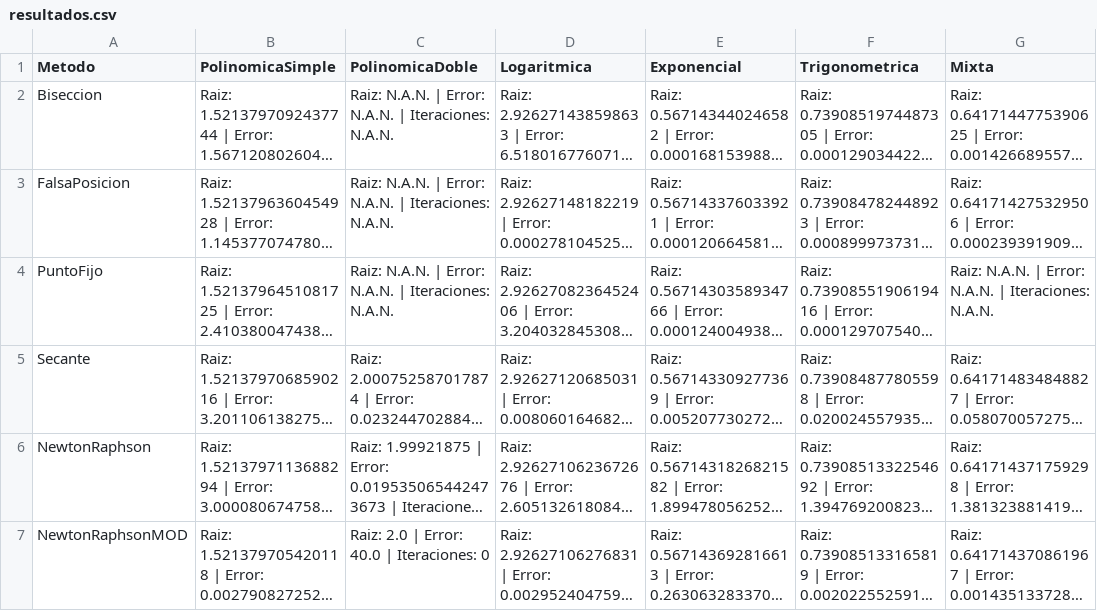
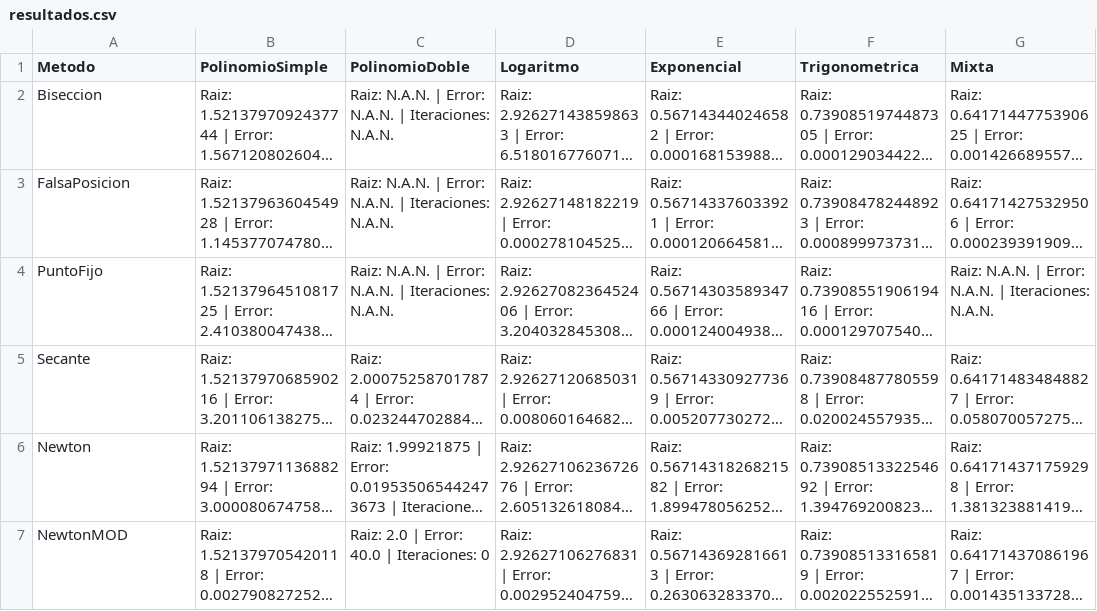
Before and after one commit to Hugo0AC/MetodosNumericos, a CSV file: src/data/resultados.csv, drawn as a sheet; long unchanged cells end in …; the diff names each change by its address in the sheet, - before the commit and + after, or states it on an @@ line.

```diff
--- a/src/data/resultados.csv
+++ b/src/data/resultados.csv
-B1: PolinomicaSimple
+B1: PolinomioSimple
-C1: PolinomicaDoble
+C1: PolinomioDoble
-D1: Logaritmica
+D1: Logaritmo
-A6 (Metodo): NewtonRaphson
+A6 (Metodo): Newton
-A7 (Metodo): NewtonRaphsonMOD
+A7 (Metodo): NewtonMOD
```
Also changed, not shown: 3 other files.
